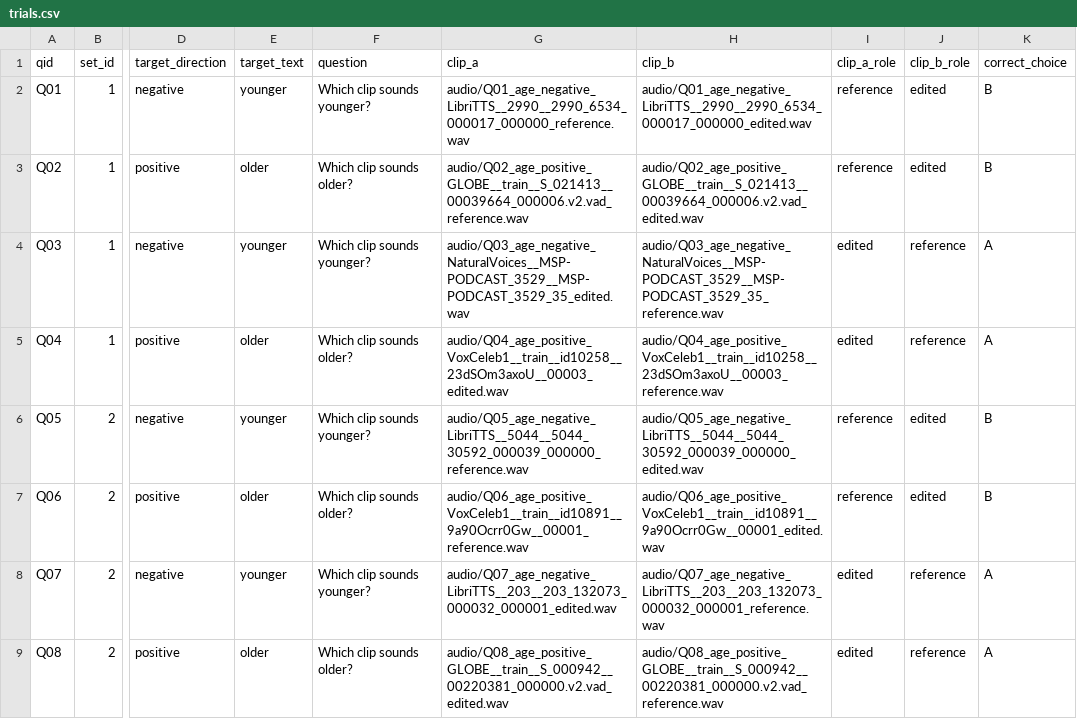
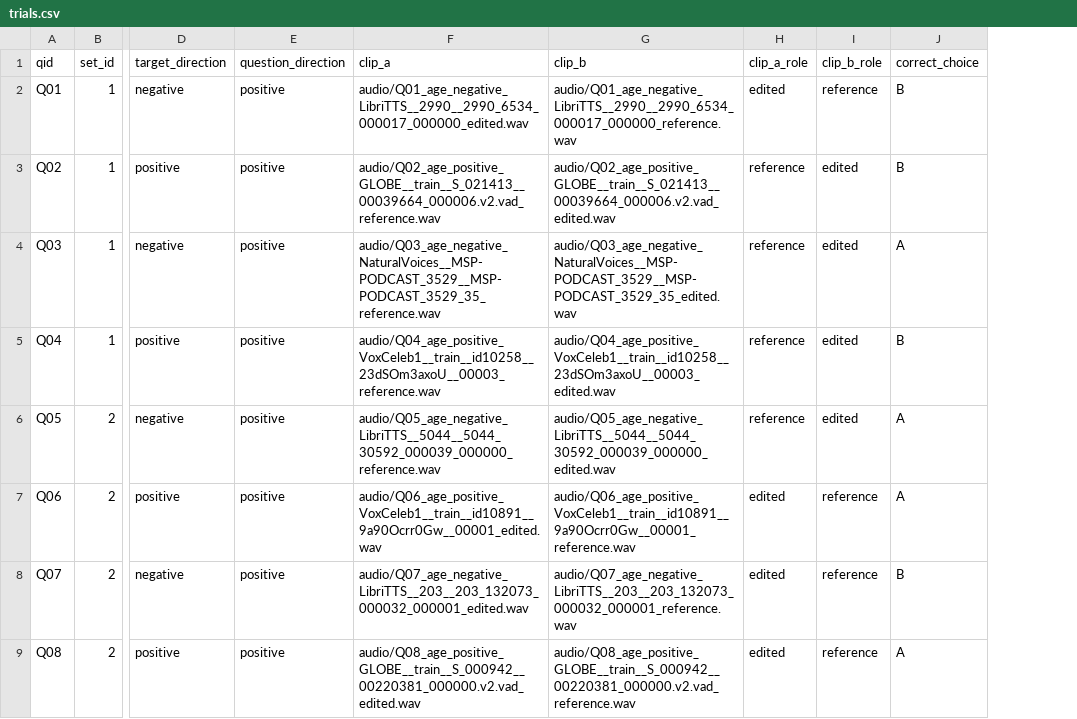
Before and after one commit to warisqr007/warisqr007.github.io, a CSV file: user-study/RAFT-Edit/age/trials.csv, drawn as a sheet; only a part is shown, gaps mark what is left out; removed rows and columns are numbered as before the commit, all else as after; the diff covers the shown part only; the diff names each change by its address in the sheet, - before the commit and + after, or states it on an @@ line.

```diff
--- a/user-study/RAFT-Edit/age/trials.csv
+++ b/user-study/RAFT-Edit/age/trials.csv
-column E (target_text), rows 2-9: younger | older | younger | older | younger | older | younger | older
-column F (question), rows 2-9: Which clip sounds younger? | Which clip sounds older? | Which clip sounds younger? | Which clip sounds older? | Which clip sounds younger? | Which clip sounds older? | Which clip sounds younger? | Which clip sounds older?
+column E (question_direction), rows 2-9: all positive
-F2 (clip_a): audio/Q01_age_negative_LibriTTS__2990__2990_6534_000017_000000_reference.wav
+F2 (clip_a): audio/Q01_age_negative_LibriTTS__2990__2990_6534_000017_000000_edited.wav
-G2 (clip_b): audio/Q01_age_negative_LibriTTS__2990__2990_6534_000017_000000_edited.wav
+G2 (clip_b): audio/Q01_age_negative_LibriTTS__2990__2990_6534_000017_000000_reference.wav
-H2 (clip_a_role): reference
+H2 (clip_a_role): edited
-I2 (clip_b_role): edited
+I2 (clip_b_role): reference
-F4 (clip_a): audio/Q03_age_negative_NaturalVoices__MSP-PODCAST_3529__MSP-PODCAST_3529_35_edited.wav
+F4 (clip_a): audio/Q03_age_negative_NaturalVoices__MSP-PODCAST_3529__MSP-PODCAST_3529_35_reference.wav
-G4 (clip_b): audio/Q03_age_negative_NaturalVoices__MSP-PODCAST_3529__MSP-PODCAST_3529_35_reference.wav
+G4 (clip_b): audio/Q03_age_negative_NaturalVoices__MSP-PODCAST_3529__MSP-PODCAST_3529_35_edited.wav
-H4:H5 (clip_a_role): edited
+H4:H5 (clip_a_role): reference
-I4:I5 (clip_b_role): reference
+I4:I5 (clip_b_role): edited
-F5 (clip_a): audio/Q04_age_positive_VoxCeleb1__train__id10258__23dSOm3axoU__00003_edited.wav
+F5 (clip_a): audio/Q04_age_positive_VoxCeleb1__train__id10258__23dSOm3axoU__00003_reference.wav
-G5 (clip_b): audio/Q04_age_positive_VoxCeleb1__train__id10258__23dSOm3axoU__00003_reference.wav
+G5 (clip_b): audio/Q04_age_positive_VoxCeleb1__train__id10258__23dSOm3axoU__00003_edited.wav
-J5 (correct_choice): A
+J5 (correct_choice): B
-J6:J7 (correct_choice): B
+J6:J7 (correct_choice): A
-F7 (clip_a): audio/Q06_age_positive_VoxCeleb1__train__id10891__9a90Ocrr0Gw__00001_reference.wav
+F7 (clip_a): audio/Q06_age_positive_VoxCeleb1__train__id10891__9a90Ocrr0Gw__00001_edited.wav
-G7 (clip_b): audio/Q06_age_positive_VoxCeleb1__train__id10891__9a90Ocrr0Gw__00001_edited.wav
+G7 (clip_b): audio/Q06_age_positive_VoxCeleb1__train__id10891__9a90Ocrr0Gw__00001_reference.wav
-H7 (clip_a_role): reference
+H7 (clip_a_role): edited
-I7 (clip_b_role): edited
+I7 (clip_b_role): reference
-J8 (correct_choice): A
+J8 (correct_choice): B
```
Also changed, not shown: 35 edited cells elsewhere in this file, user-study/RAFT-Edit/gender/trials.csv, user-study/RAFT-Edit/hnr/trials.csv, 9 other files.
